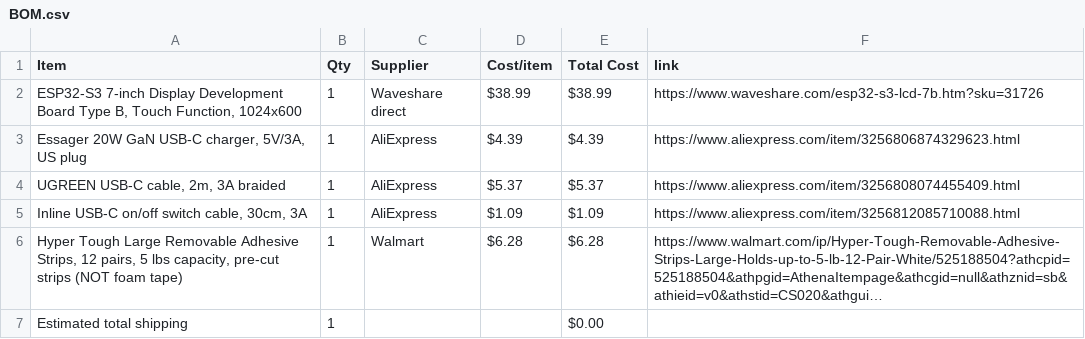
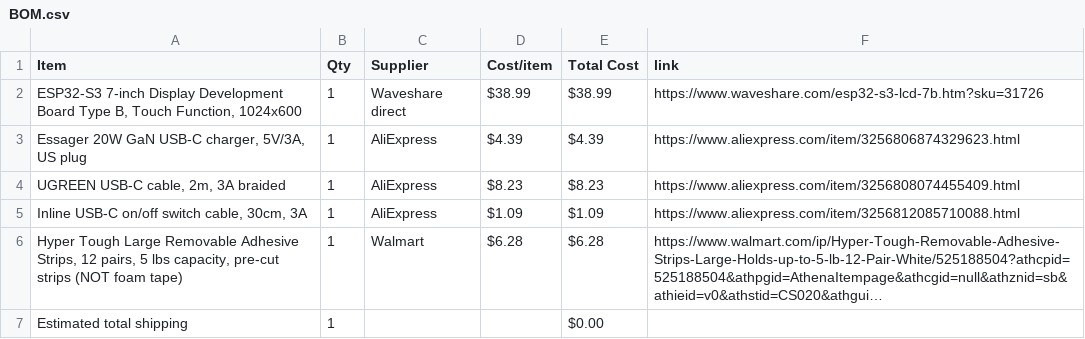
Before and after one commit to nadellasripad11/wall-display-ui, a CSV file: BOM.csv, drawn as a sheet; long unchanged cells end in ….

Commit message:
Sync wall display from Half Life

```diff
--- a/BOM.csv
+++ b/BOM.csv
@@ -3,3 +3,3 @@ Item,Qty,Supplier,Cost/item,Total Cost,link
 "Essager 20W GaN USB-C charger, 5V/3A, US plug",1,AliExpress,$4.39,$4.39,https://www.aliexpress.com/item/3256806874329623.html
-"UGREEN USB-C cable, 2m, 3A braided",1,AliExpress,$5.37,$5.37,https://www.aliexpress.com/item/3256808074455409.html
+"UGREEN USB-C cable, 2m, 3A braided",1,AliExpress,$8.23,$8.23,https://www.aliexpress.com/item/3256808074455409.html
 "Inline USB-C on/off switch cable, 30cm, 3A",1,AliExpress,$1.09,$1.09,https://www.aliexpress.com/item/3256812085710088.html
```
